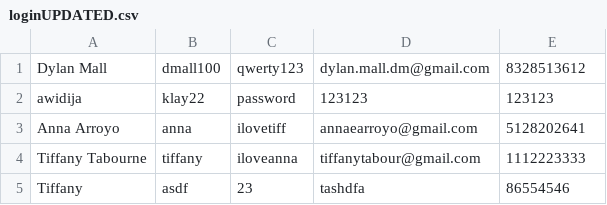
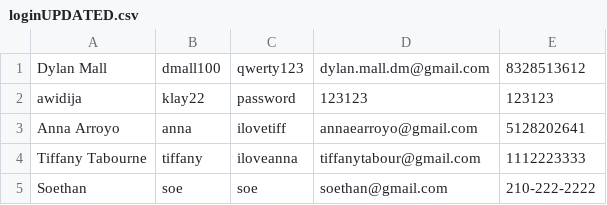
Before and after one commit to UTSA-CS-3443/Room-Buddy, a CSV file: RoomieBuddy/data/loginUPDATED.csv, drawn as a sheet; removed rows and columns are numbered as before the commit, all else as after; the diff names each change by its address in the sheet, - before the commit and + after, or states it on an @@ line.

```diff
--- a/RoomieBuddy/data/loginUPDATED.csv
+++ b/RoomieBuddy/data/loginUPDATED.csv
-row 5: Tiffany | asdf | 23 | tashdfa | 86554546
+row 5: Soethan | soe | soe | soethan@gmail.com | 210-222-2222
```
Also changed, not shown: 2 other files.
